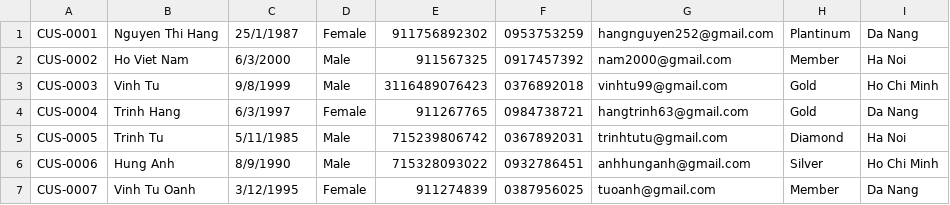
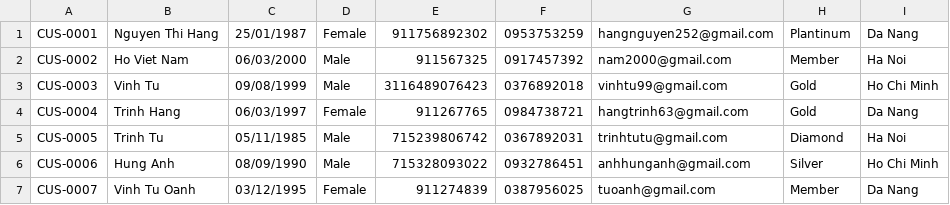
Before and after one commit to hoanghung256/Resort-Management-System, a CSV file: src/data/customer.csv, drawn as a sheet.

```diff
--- a/src/data/customer.csv
+++ b/src/data/customer.csv
@@ -1,7 +1,7 @@
-CUS-0001,Nguyen Thi Hang,25/1/1987,Female,911756892302,0953753259,hangnguyen252@gmail.com,Plantinum,Da Nang
-CUS-0002,Ho Viet Nam,6/3/2000,Male,911567325,0917457392,nam2000@gmail.com,Member,Ha Noi
-CUS-0003,Vinh Tu,9/8/1999,Male,3116489076423,0376892018,vinhtu99@gmail.com,Gold,Ho Chi Minh
-CUS-0004,Trinh Hang,6/3/1997,Female,911267765,0984738721,hangtrinh63@gmail.com,Gold,Da Nang
-CUS-0005,Trinh Tu,5/11/1985,Male,715239806742,0367892031,trinhtutu@gmail.com,Diamond,Ha Noi
-CUS-0006,Hung Anh,8/9/1990,Male,715328093022,0932786451,anhhunganh@gmail.com,Silver,Ho Chi Minh
-CUS-0007,Vinh Tu Oanh,3/12/1995,Female,911274839,0387956025,tuoanh@gmail.com,Member,Da Nang
+CUS-0001, Nguyen Thi Hang, 25/01/1987, Female, 911756892302, 0953753259, hangnguyen252@gmail.com, Plantinum, Da Nang
+CUS-0002, Ho Viet Nam, 06/03/2000, Male, 911567325, 0917457392, nam2000@gmail.com, Member, Ha Noi
+CUS-0003, Vinh Tu, 09/08/1999, Male, 3116489076423, 0376892018, vinhtu99@gmail.com, Gold, Ho Chi Minh
+CUS-0004, Trinh Hang, 06/03/1997, Female, 911267765, 0984738721, hangtrinh63@gmail.com, Gold, Da Nang
+CUS-0005, Trinh Tu, 05/11/1985, Male, 715239806742, 0367892031, trinhtutu@gmail.com, Diamond, Ha Noi
+CUS-0006, Hung Anh, 08/09/1990, Male, 715328093022, 0932786451, anhhunganh@gmail.com, Silver, Ho Chi Minh
+CUS-0007, Vinh Tu Oanh, 03/12/1995, Female, 911274839, 0387956025, tuoanh@gmail.com, Member, Da Nang
```
Also changed, not shown: src/data/booking.csv, 10 other files.
